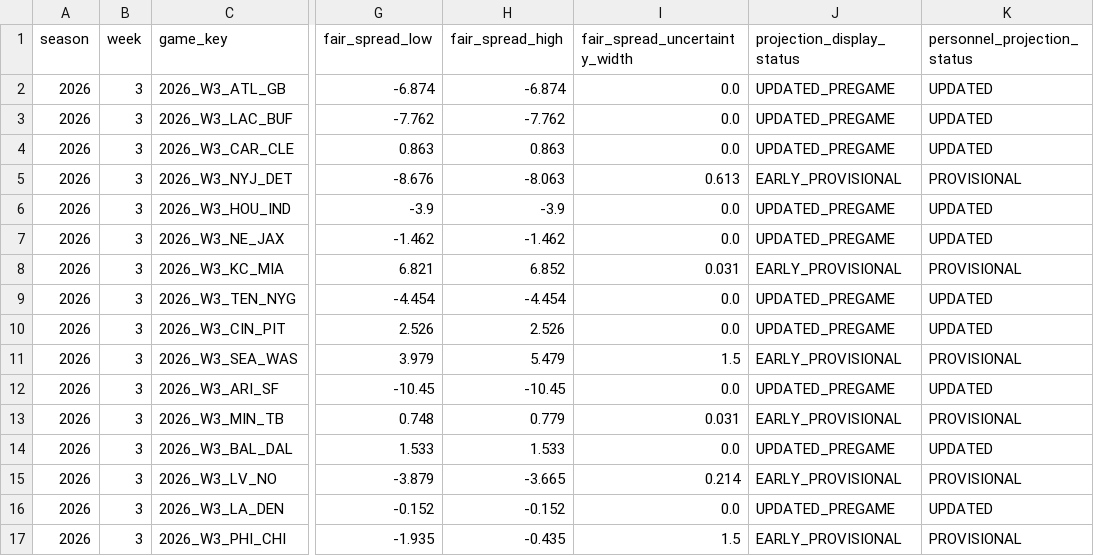
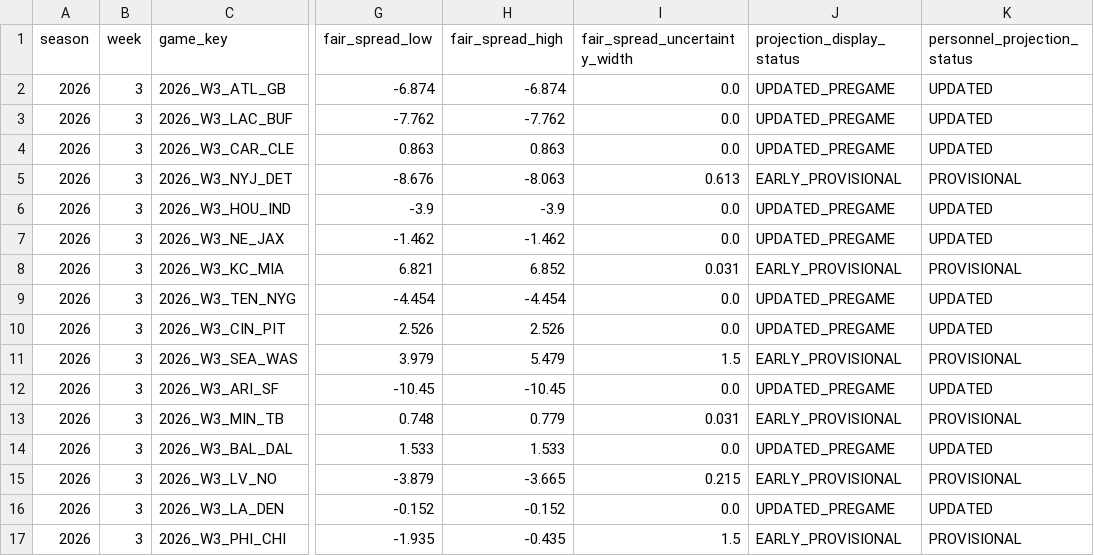
Before and after one commit to zgriesser-hue/-core-v2-nfl, a CSV file: current_live_board.csv, drawn as a sheet; only a part is shown, gaps mark what is left out; the diff names each change by its address in the sheet, - before the commit and + after, or states it on an @@ line.

Commit message:
Preserve unchanged provisional band rounding

```diff
--- a/current_live_board.csv
+++ b/current_live_board.csv
-I15 (fair_spread_uncertainty_width): 0.214
+I15 (fair_spread_uncertainty_width): 0.215
```
